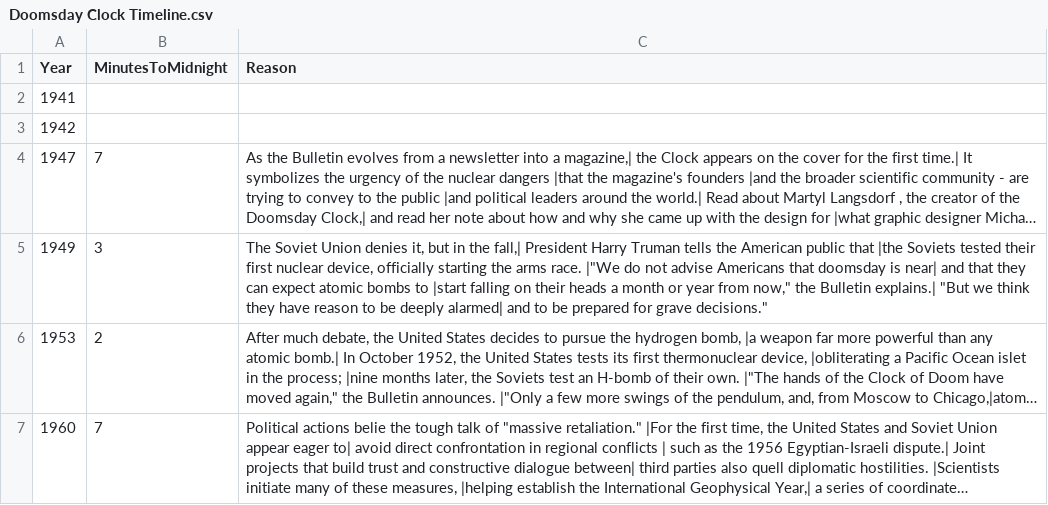
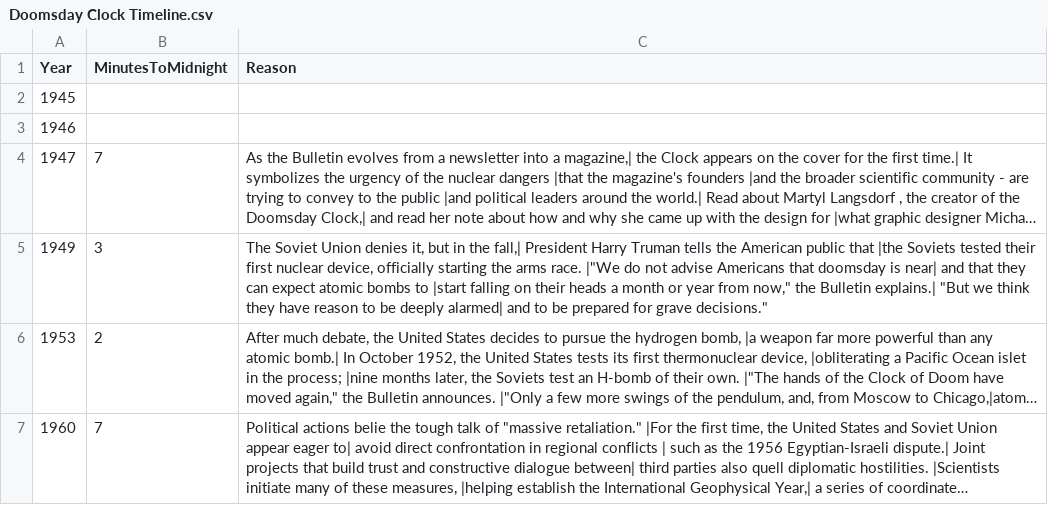
Before and after one commit to Flynnxx1/datasets, a CSV file: Doomsday Clock Timeline.csv, drawn as a sheet; only a part is shown; long unchanged cells end in …; the diff names each change by its address in the sheet, - before the commit and + after, or states it on an @@ line.

Commit message:
Add files via upload

```diff
--- a/Doomsday Clock Timeline.csv
+++ b/Doomsday Clock Timeline.csv
-A2 (Year): 1941
+A2 (Year): 1945
-A3 (Year): 1942
+A3 (Year): 1946
```
